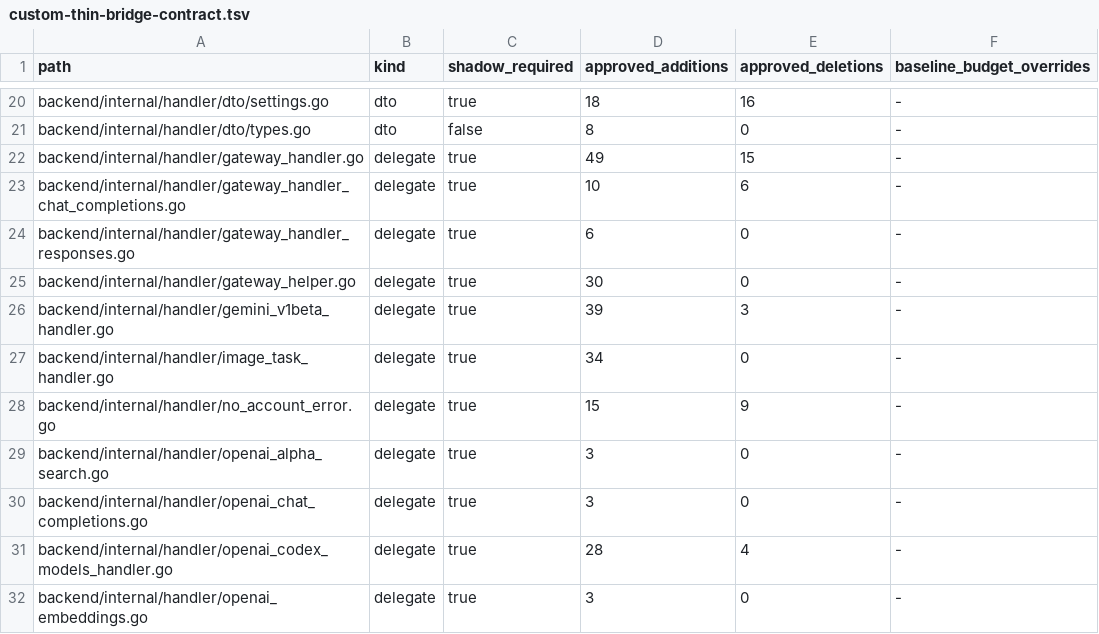
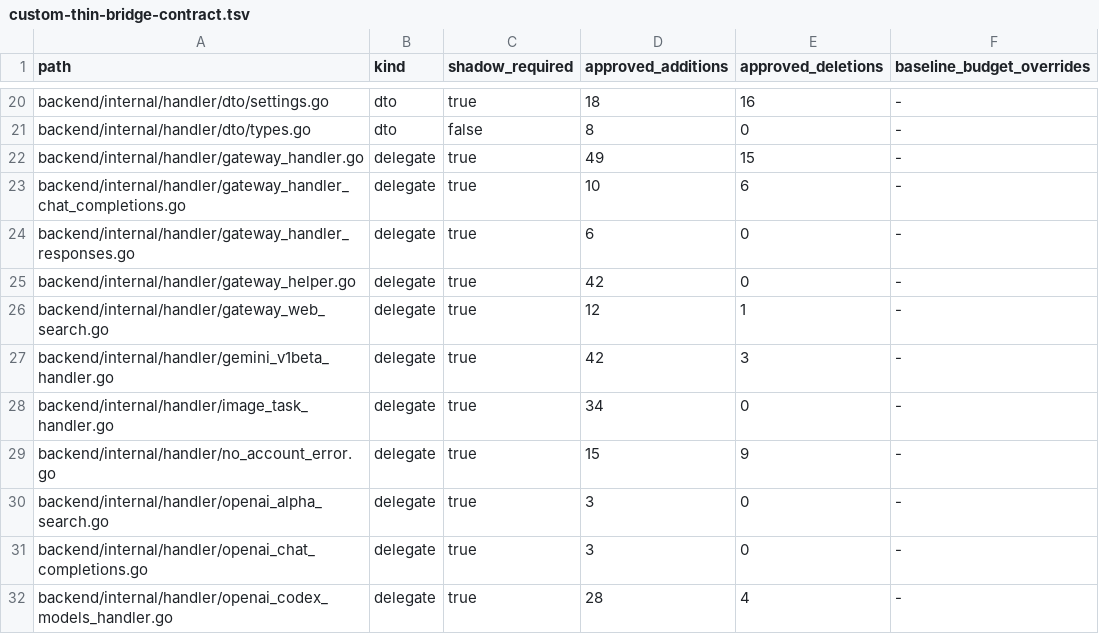
Before and after one commit to o87110/sub2api-custom-public, a TSV file: .github/custom-thin-bridge-contract.tsv, drawn as a sheet; only a part is shown, gaps mark what is left out; the shorter side is filled out with more unchanged rows.

```diff
--- a/.github/custom-thin-bridge-contract.tsv
+++ b/.github/custom-thin-bridge-contract.tsv
@@ -24,4 +24,5 @@ backend/internal/handler/gateway_handler_chat_completions.go	delegate	true	10	6
 backend/internal/handler/gateway_handler_responses.go	delegate	true	6	0	-
-backend/internal/handler/gateway_helper.go	delegate	true	30	0	-
-backend/internal/handler/gemini_v1beta_handler.go	delegate	true	39	3	-
+backend/internal/handler/gateway_helper.go	delegate	true	42	0	-
+backend/internal/handler/gateway_web_search.go	delegate	true	12	1	-
+backend/internal/handler/gemini_v1beta_handler.go	delegate	true	42	3	-
 backend/internal/handler/image_task_handler.go	delegate	true	34	0	-
```
Also changed, not shown: .github/custom-database-exceptions.tsv, .github/custom-upstream-delta.tsv, 15 other files.
